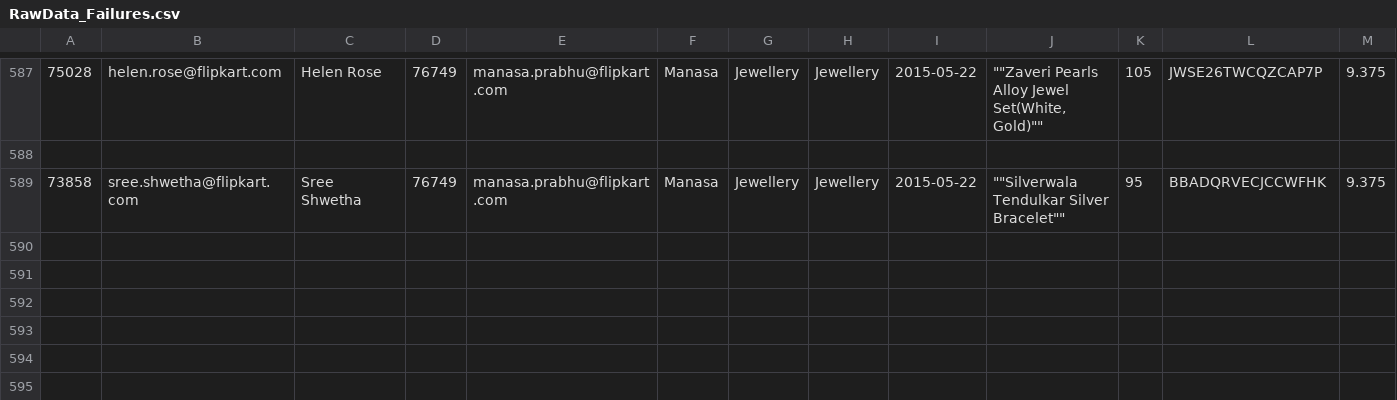
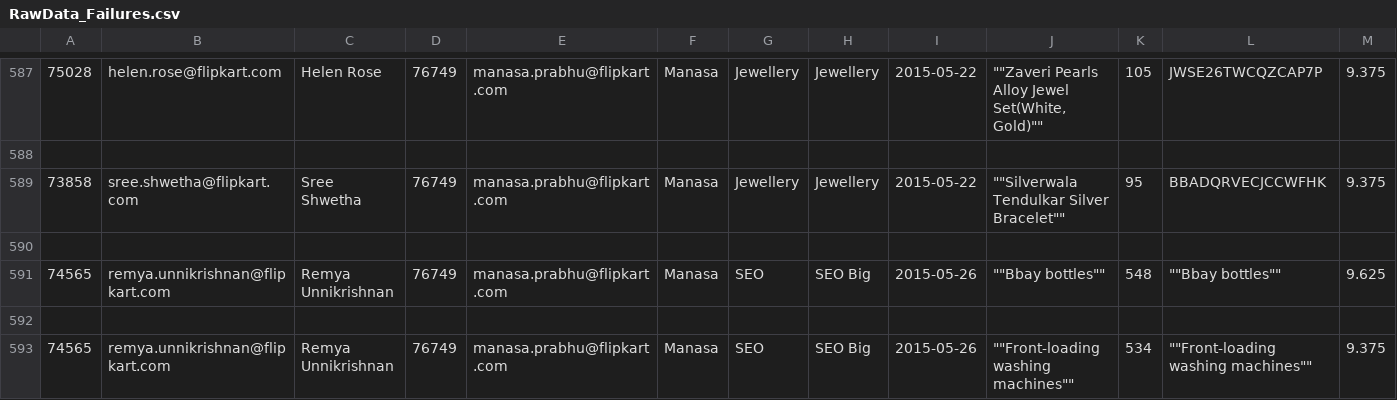
Before and after one commit to bopopescu/oink, a CSV file: OINKModules/Archive/RawData_Failures.csv, drawn as a sheet; only a part is shown, gaps mark what is left out; rows hold the shown columns only; the diff names each change by its address in the sheet, - before the commit and + after, or states it on an @@ line.

```diff
--- a/OINKModules/Archive/RawData_Failures.csv
+++ b/OINKModules/Archive/RawData_Failures.csv
+row 590: (empty)
+row 591: 74565 | remya.unnikrishnan@flipkart.com | Remya Unnikrishnan | 76749 | manasa.prabhu@flipkart.com | Manasa | SEO | SEO Big | 2015-05-26 | ""Bbay bottles"" | 548 | ""Bbay bottles"" | 9.625
+row 592: (empty)
+row 593: 74565 | remya.unnikrishnan@flipkart.com | Remya Unnikrishnan | 76749 | manasa.prabhu@flipkart.com | Manasa | SEO | SEO Big | 2015-05-26 | ""Front-loading washing machines"" | 534 | ""Front-loading washing machines"" | 9.375
```
Also changed, not shown: 14 other files.
